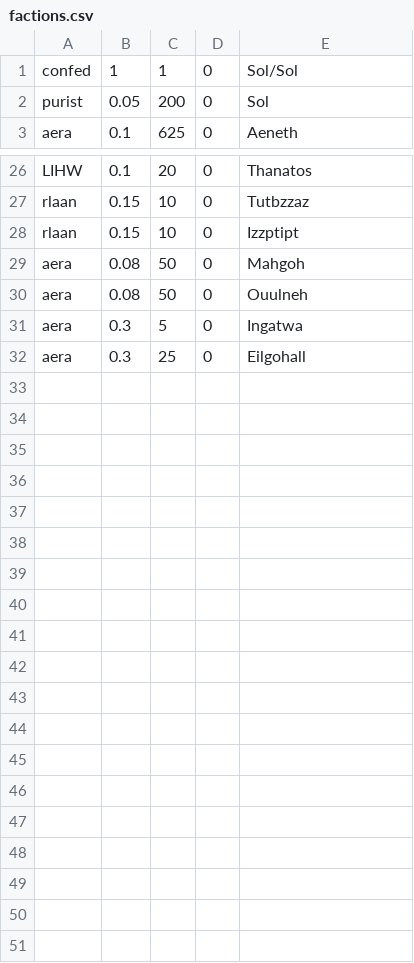
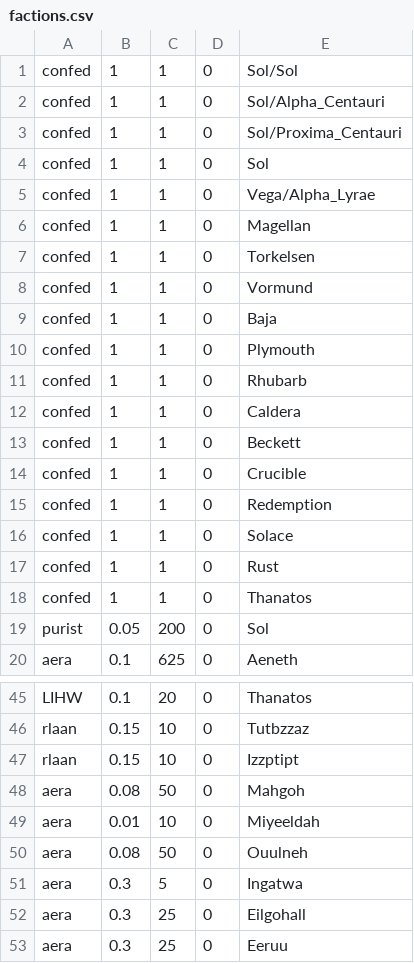
Before and after one commit to vincele/vegastrike, a CSV file: trunk/vegastrike/objconv/starsystemreader/factions.csv, drawn as a sheet; only a part is shown, gaps mark what is left out; the diff covers the shown part only.

```diff
--- a/trunk/vegastrike/objconv/starsystemreader/factions.csv
+++ b/trunk/vegastrike/objconv/starsystemreader/factions.csv
@@ -1,2 +1,19 @@
 confed,1,1,0,Sol/Sol
+confed,1,1,0,Sol/Alpha_Centauri
+confed,1,1,0,Sol/Proxima_Centauri
+confed,1,1,0,Sol
+confed,1,1,0,Vega/Alpha_Lyrae
+confed,1,1,0,Magellan
+confed,1,1,0,Torkelsen
+confed,1,1,0,Vormund
+confed,1,1,0,Baja
+confed,1,1,0,Plymouth
+confed,1,1,0,Rhubarb
+confed,1,1,0,Caldera
+confed,1,1,0,Beckett
+confed,1,1,0,Crucible
+confed,1,1,0,Redemption
+confed,1,1,0,Solace
+confed,1,1,0,Rust
+confed,1,1,0,Thanatos
 purist,0.05,200,0,Sol
@@ -29,2 +48,3 @@ rlaan,0.15,10,0,Izzptipt
 aera,0.08,50,0,Mahgoh
+aera,0.01,10,0,Miyeeldah
 aera,0.08,50,0,Ouulneh
@@ -32 +52,2 @@ aera,0.3,5,0,Ingatwa
 aera,0.3,25,0,Eilgohall
+aera,0.3,25,0,Eeruu
```
Also changed, not shown: 2 added rows and 3 edited cells elsewhere in this file, 2 other files.
